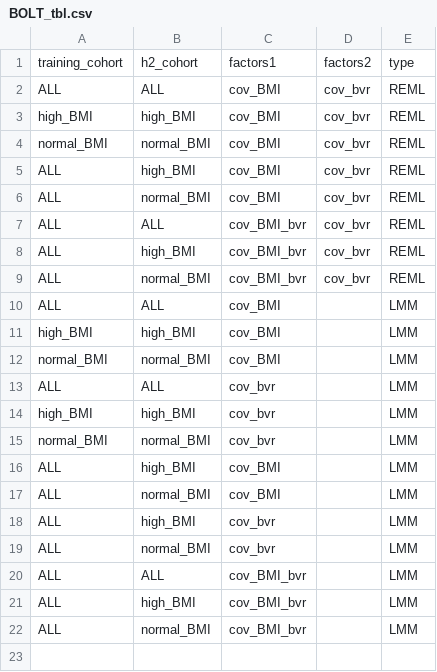
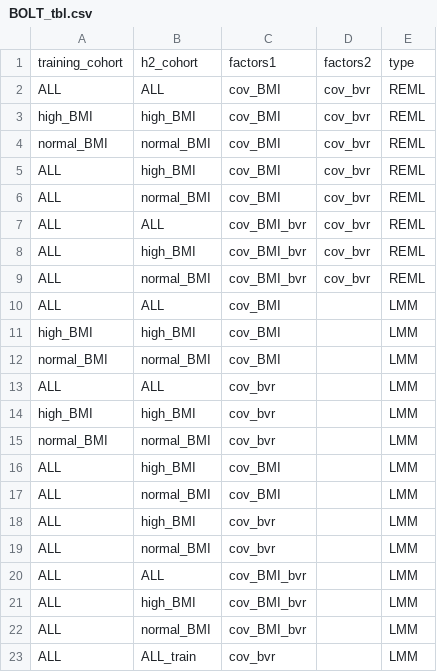
Before and after one commit to nunorgcarvalho/PXS-pipeline, a CSV file: input_data/BOLT_tbl.csv, drawn as a sheet.

Commit message:
minor BOLT script changes

```diff
--- a/input_data/BOLT_tbl.csv
+++ b/input_data/BOLT_tbl.csv
@@ -22 +22,2 @@ ALL,high_BMI,cov_BMI_bvr,,LMM
 ALL,normal_BMI,cov_BMI_bvr,,LMM
+ALL,ALL_train,cov_bvr,,LMM
```
Also changed, not shown: 1 other file.
